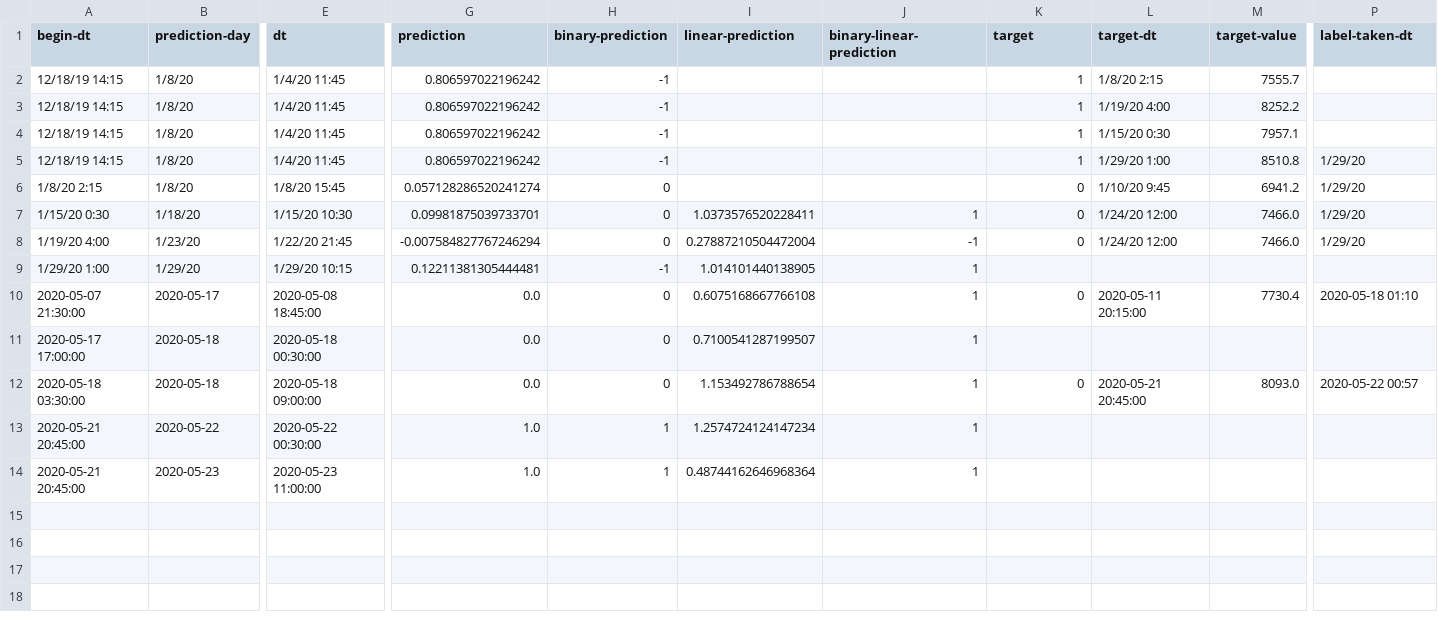
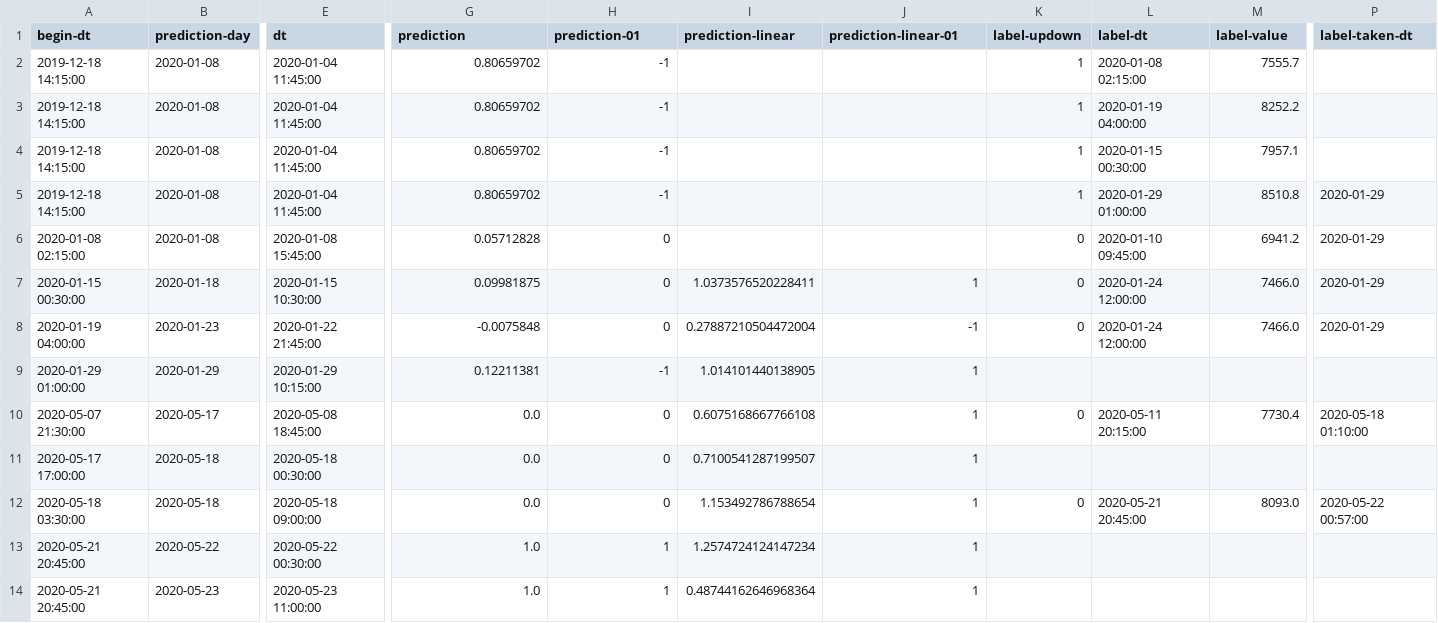
Before and after one commit to md-ov/cryptos, a CSV file: sryptosbt/src/main/resources/histories/predictions-and-results.csv, drawn as a sheet; only a part is shown, gaps mark what is left out; the diff covers the shown part only; the diff names each change by its address in the sheet, - before the commit and + after, or states it on an @@ line.

Commit message:
improve data predictions csv

```diff
--- a/sryptosbt/src/main/resources/histories/predictions-and-results.csv
+++ b/sryptosbt/src/main/resources/histories/predictions-and-results.csv
-H1: binary-prediction
+H1: prediction-01
-I1: linear-prediction
+I1: prediction-linear
-J1: binary-linear-prediction
+J1: prediction-linear-01
-K1: target
+K1: label-updown
-L1: target-dt
+L1: label-dt
-M1: target-value
+M1: label-value
-A2:A5 (begin-dt): 12/18/19 14:15
+A2:A5 (begin-dt): 2019-12-18 14:15:00
-B2:B6 (prediction-day): 1/8/20
+B2:B6 (prediction-day): 2020-01-08
-E2:E5 (dt): 1/4/20 11:45
+E2:E5 (dt): 2020-01-04 11:45:00
-G2:G5 (prediction): 0.806597022196242
+G2:G5 (prediction): 0.80659702
-L2 (label-dt): 1/8/20 2:15
+L2 (label-dt): 2020-01-08 02:15:00
-L3 (label-dt): 1/19/20 4:00
+L3 (label-dt): 2020-01-19 04:00:00
-L4 (label-dt): 1/15/20 0:30
+L4 (label-dt): 2020-01-15 00:30:00
-L5 (label-dt): 1/29/20 1:00
+L5 (label-dt): 2020-01-29 01:00:00
-P5:P8 (label-taken-dt): 1/29/20
+P5:P8 (label-taken-dt): 2020-01-29
-A6 (begin-dt): 1/8/20 2:15
+A6 (begin-dt): 2020-01-08 02:15:00
-E6 (dt): 1/8/20 15:45
+E6 (dt): 2020-01-08 15:45:00
-G6 (prediction): 0.057128286520241274
+G6 (prediction): 0.05712828
-L6 (label-dt): 1/10/20 9:45
+L6 (label-dt): 2020-01-10 09:45:00
-A7 (begin-dt): 1/15/20 0:30
+A7 (begin-dt): 2020-01-15 00:30:00
-B7 (prediction-day): 1/18/20
+B7 (prediction-day): 2020-01-18
-E7 (dt): 1/15/20 10:30
+E7 (dt): 2020-01-15 10:30:00
-G7 (prediction): 0.09981875039733701
+G7 (prediction): 0.09981875
-L7:L8 (label-dt): 1/24/20 12:00
+L7:L8 (label-dt): 2020-01-24 12:00:00
-A8 (begin-dt): 1/19/20 4:00
+A8 (begin-dt): 2020-01-19 04:00:00
-B8 (prediction-day): 1/23/20
+B8 (prediction-day): 2020-01-23
-E8 (dt): 1/22/20 21:45
+E8 (dt): 2020-01-22 21:45:00
-G8 (prediction): -0.007584827767246294
+G8 (prediction): -0.0075848
-A9 (begin-dt): 1/29/20 1:00
+A9 (begin-dt): 2020-01-29 01:00:00
-B9 (prediction-day): 1/29/20
+B9 (prediction-day): 2020-01-29
-E9 (dt): 1/29/20 10:15
+E9 (dt): 2020-01-29 10:15:00
-G9 (prediction): 0.12211381305444481
+G9 (prediction): 0.12211381
-P10 (label-taken-dt): 2020-05-18 01:10
+P10 (label-taken-dt): 2020-05-18 01:10:00
-P12 (label-taken-dt): 2020-05-22 00:57
+P12 (label-taken-dt): 2020-05-22 00:57:00
```
Also changed, not shown: 2 edited cells elsewhere in this file.
